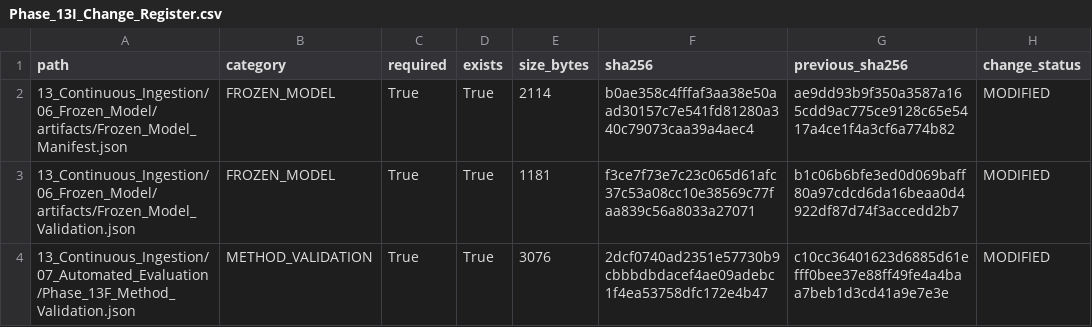
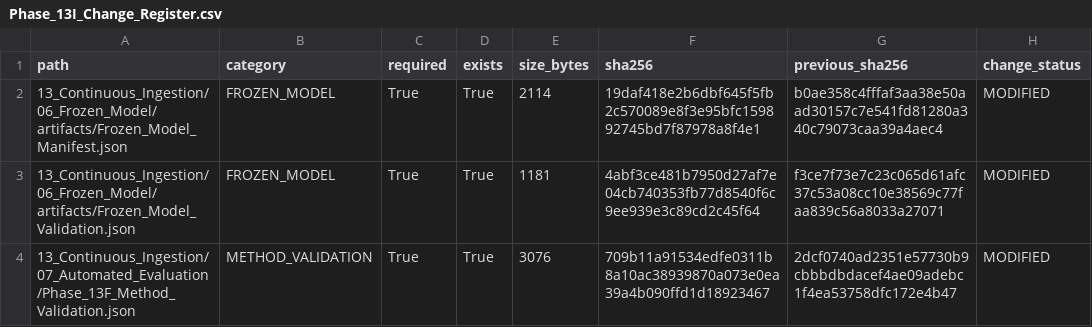
Before and after one commit to Shash-ai/Semiconductor-Credit-Risk-ML, a CSV file: 13_Continuous_Ingestion/08_Governance/Phase_13I_Change_Register.csv, drawn as a sheet.

```diff
--- a/13_Continuous_Ingestion/08_Governance/Phase_13I_Change_Register.csv
+++ b/13_Continuous_Ingestion/08_Governance/Phase_13I_Change_Register.csv
@@ -1,4 +1,4 @@
 path,category,required,exists,size_bytes,sha256,previous_sha256,change_status
-13_Continuous_Ingestion/06_Frozen_Model/artifacts/Frozen_Model_Manifest.json,FROZEN_MODEL,True,True,2114,b0ae358c4fffaf3aa38e50aad30157c7e541fd81280a340c79073caa39a4aec4,ae9dd93b9f350a3587a165cdd9ac775ce9128c65e5417a4ce1f4a3cf6a774b82,MODIFIED
-13_Continuous_Ingestion/06_Frozen_Model/artifacts/Frozen_Model_Validation.json,FROZEN_MODEL,True,True,1181,f3ce7f73e7c23c065d61afc37c53a08cc10e38569c77faa839c56a8033a27071,b1c06b6bfe3ed0d069baff80a97cdcd6da16beaa0d4922df87d74f3accedd2b7,MODIFIED
-13_Continuous_Ingestion/07_Automated_Evaluation/Phase_13F_Method_Validation.json,METHOD_VALIDATION,True,True,3076,2dcf0740ad2351e57730b9cbbbdbdacef4ae09adebc1f4ea53758dfc172e4b47,c10cc36401623d6885d61efff0bee37e88ff49fe4a4baa7beb1d3cd41a9e7e3e,MODIFIED
+13_Continuous_Ingestion/06_Frozen_Model/artifacts/Frozen_Model_Manifest.json,FROZEN_MODEL,True,True,2114,19daf418e2b6dbf645f5fb2c570089e8f3e95bfc159892745bd7f87978a8f4e1,b0ae358c4fffaf3aa38e50aad30157c7e541fd81280a340c79073caa39a4aec4,MODIFIED
+13_Continuous_Ingestion/06_Frozen_Model/artifacts/Frozen_Model_Validation.json,FROZEN_MODEL,True,True,1181,4abf3ce481b7950d27af7e04cb740353fb77d8540f6c9ee939e3c89cd2c45f64,f3ce7f73e7c23c065d61afc37c53a08cc10e38569c77faa839c56a8033a27071,MODIFIED
+13_Continuous_Ingestion/07_Automated_Evaluation/Phase_13F_Method_Validation.json,METHOD_VALIDATION,True,True,3076,709b11a91534edfe0311b8a10ac38939870a073e0ea39a4b090ffd1d18923467,2dcf0740ad2351e57730b9cbbbdbdacef4ae09adebc1f4ea53758dfc172e4b47,MODIFIED
```
Also changed, not shown: 13_Continuous_Ingestion/08_Governance/Phase_13I_Artifact_Hashes.csv, 10 other files.
